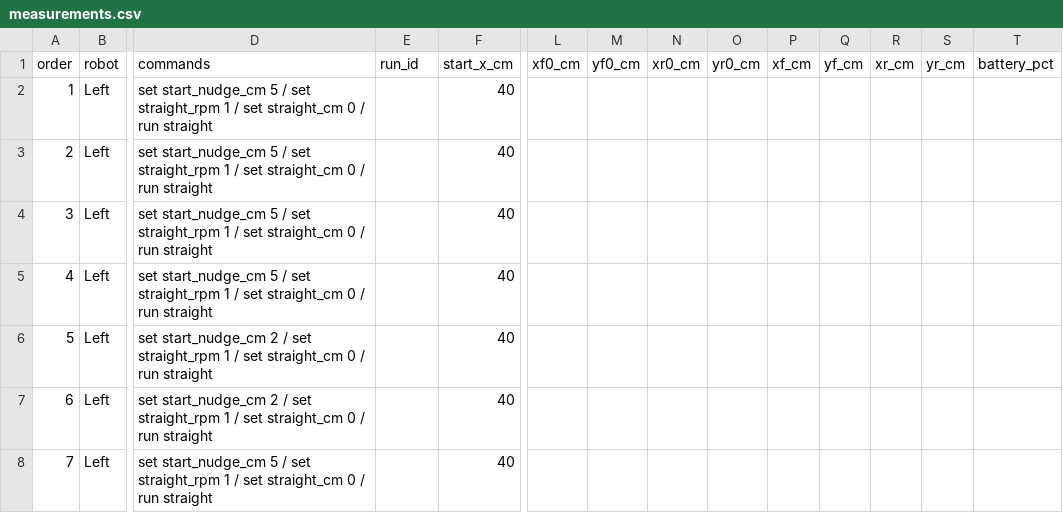
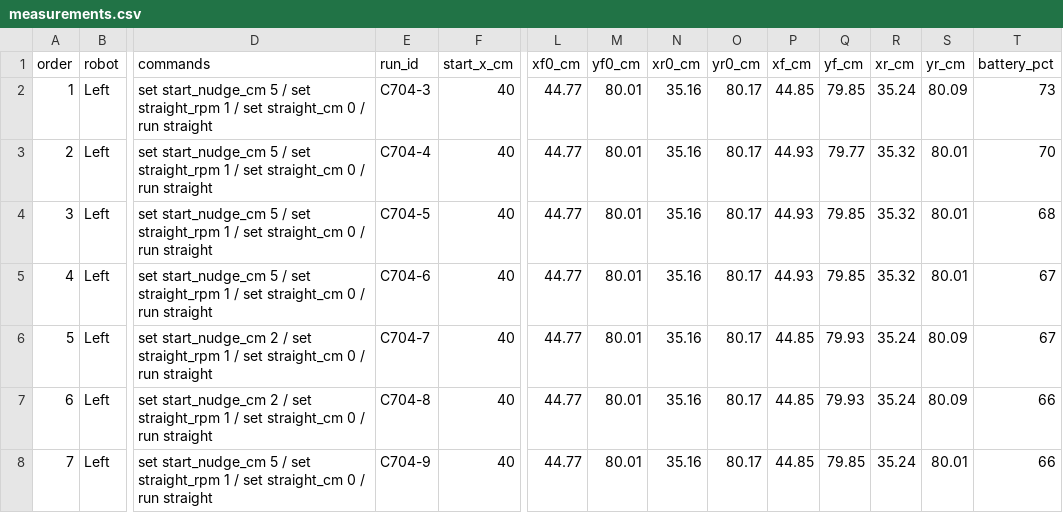
Before and after one commit to nfmaxfield-cmd/alvik-fleet-capstone, a CSV file: docs/experiments/E00b-nudge-check/data/measurements.csv, drawn as a sheet; only a part is shown, gaps mark what is left out; the diff covers the shown part only; the diff names each change by its address in the sheet, - before the commit and + after, or states it on an @@ line.

Commit message:
Oct 19 session sheets
Oct 19 session sheets

```diff
--- a/docs/experiments/E00b-nudge-check/data/measurements.csv
+++ b/docs/experiments/E00b-nudge-check/data/measurements.csv
-E2 (run_id): (empty)
+E2 (run_id): C704-3
-L2:L8 (xf0_cm): (empty)
+L2:L8 (xf0_cm): 44.77
-M2:M8 (yf0_cm): (empty)
+M2:M8 (yf0_cm): 80.01
-N2:N8 (xr0_cm): (empty)
+N2:N8 (xr0_cm): 35.16
-O2:O8 (yr0_cm): (empty)
+O2:O8 (yr0_cm): 80.17
-P2 (xf_cm): (empty)
+P2 (xf_cm): 44.85
-Q2 (yf_cm): (empty)
+Q2 (yf_cm): 79.85
-R2 (xr_cm): (empty)
+R2 (xr_cm): 35.24
-S2 (yr_cm): (empty)
+S2 (yr_cm): 80.09
-T2 (battery_pct): (empty)
+T2 (battery_pct): 73
-E3 (run_id): (empty)
+E3 (run_id): C704-4
-P3:P5 (xf_cm): (empty)
+P3:P5 (xf_cm): 44.93
-Q3 (yf_cm): (empty)
+Q3 (yf_cm): 79.77
-R3:R5 (xr_cm): (empty)
+R3:R5 (xr_cm): 35.32
-S3:S5 (yr_cm): (empty)
+S3:S5 (yr_cm): 80.01
-T3 (battery_pct): (empty)
+T3 (battery_pct): 70
-E4 (run_id): (empty)
+E4 (run_id): C704-5
-Q4:Q5 (yf_cm): (empty)
+Q4:Q5 (yf_cm): 79.85
-T4 (battery_pct): (empty)
+T4 (battery_pct): 68
-E5 (run_id): (empty)
+E5 (run_id): C704-6
-T5:T6 (battery_pct): (empty)
+T5:T6 (battery_pct): 67
-E6 (run_id): (empty)
+E6 (run_id): C704-7
-P6:P8 (xf_cm): (empty)
+P6:P8 (xf_cm): 44.85
-Q6:Q7 (yf_cm): (empty)
+Q6:Q7 (yf_cm): 79.93
-R6:R8 (xr_cm): (empty)
+R6:R8 (xr_cm): 35.24
-S6:S7 (yr_cm): (empty)
+S6:S7 (yr_cm): 80.09
-E7 (run_id): (empty)
+E7 (run_id): C704-8
-T7:T8 (battery_pct): (empty)
+T7:T8 (battery_pct): 66
-E8 (run_id): (empty)
+E8 (run_id): C704-9
-Q8 (yf_cm): (empty)
+Q8 (yf_cm): 79.85
-S8 (yr_cm): (empty)
+S8 (yr_cm): 80.01
```
Also changed, not shown: 130 edited cells elsewhere in this file, docs/experiments/E00-measurement-check/data/measurements.csv, docs/experiments/E01-baseline-dataset/data/measurements.csv, 3 other files.
